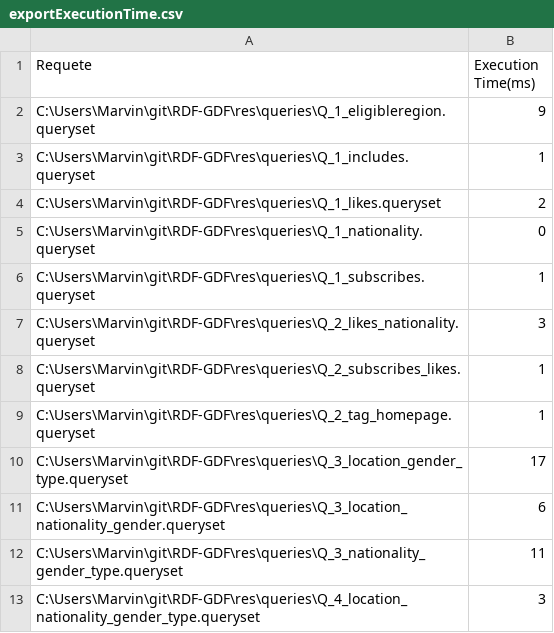
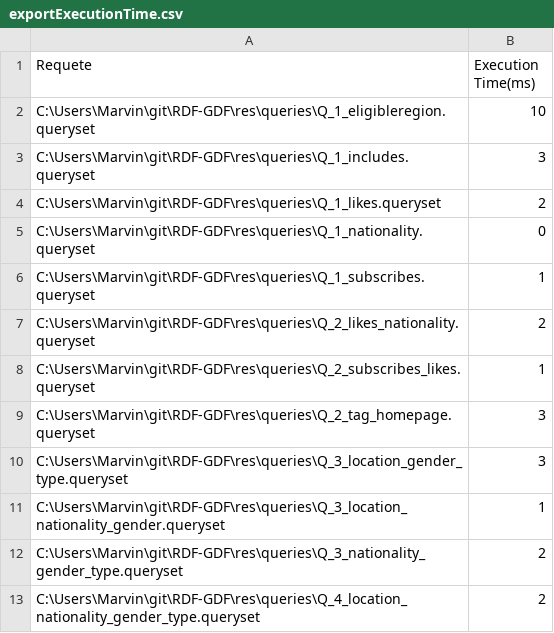
Before and after one commit to Licinius/RDF-GDF, a CSV file: res/output/exportExecutionTime.csv, drawn as a sheet.

Commit message:
Fix : Optimisation de l'hexastore
Lors de l'execution d'un triplet l'index était copié dans un index afin
d'éviter tout problème, cependant seul le premièr triplet doit être
copié de la sorte. Cette amélioration semble réduire considérablement le
temps d'éxécution

```diff
--- a/res/output/exportExecutionTime.csv
+++ b/res/output/exportExecutionTime.csv
@@ -1,4 +1,4 @@
 Requete;Execution Time(ms)
-C:\Users\Marvin\git\RDF-GDF\res\queries\Q_1_eligibleregion.queryset;9
-C:\Users\Marvin\git\RDF-GDF\res\queries\Q_1_includes.queryset;1
+C:\Users\Marvin\git\RDF-GDF\res\queries\Q_1_eligibleregion.queryset;10
+C:\Users\Marvin\git\RDF-GDF\res\queries\Q_1_includes.queryset;3
 C:\Users\Marvin\git\RDF-GDF\res\queries\Q_1_likes.queryset;2
@@ -6,8 +6,8 @@ C:\Users\Marvin\git\RDF-GDF\res\queries\Q_1_nationality.queryset;0
 C:\Users\Marvin\git\RDF-GDF\res\queries\Q_1_subscribes.queryset;1
-C:\Users\Marvin\git\RDF-GDF\res\queries\Q_2_likes_nationality.queryset;3
+C:\Users\Marvin\git\RDF-GDF\res\queries\Q_2_likes_nationality.queryset;2
 C:\Users\Marvin\git\RDF-GDF\res\queries\Q_2_subscribes_likes.queryset;1
-C:\Users\Marvin\git\RDF-GDF\res\queries\Q_2_tag_homepage.queryset;1
-C:\Users\Marvin\git\RDF-GDF\res\queries\Q_3_location_gender_type.queryset;17
-C:\Users\Marvin\git\RDF-GDF\res\queries\Q_3_location_nationality_gender.queryset;6
-C:\Users\Marvin\git\RDF-GDF\res\queries\Q_3_nationality_gender_type.queryset;11
-C:\Users\Marvin\git\RDF-GDF\res\queries\Q_4_location_nationality_gender_type.queryset;3
+C:\Users\Marvin\git\RDF-GDF\res\queries\Q_2_tag_homepage.queryset;3
+C:\Users\Marvin\git\RDF-GDF\res\queries\Q_3_location_gender_type.queryset;3
+C:\Users\Marvin\git\RDF-GDF\res\queries\Q_3_location_nationality_gender.queryset;1
+C:\Users\Marvin\git\RDF-GDF\res\queries\Q_3_nationality_gender_type.queryset;2
+C:\Users\Marvin\git\RDF-GDF\res\queries\Q_4_location_nationality_gender_type.queryset;2
```
Also changed, not shown: 2 other files.
